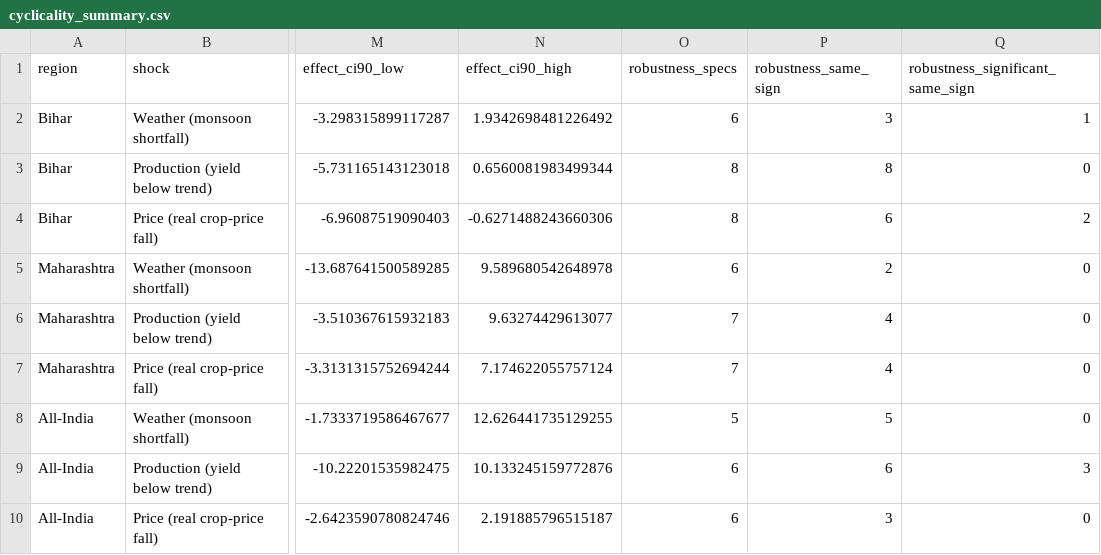
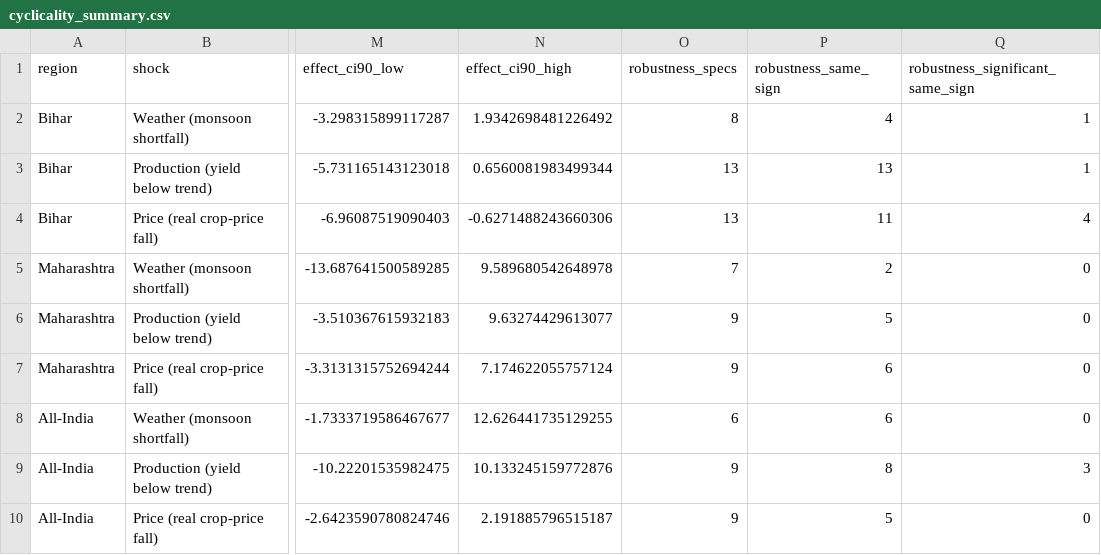
Before and after one commit to gk5760476-hash/agriculturaleconomics, a CSV file: reports/tables/cyclicality_summary.csv, drawn as a sheet; only a part is shown, gaps mark what is left out; the diff names each change by its address in the sheet, - before the commit and + after, or states it on an @@ line.

```diff
--- a/reports/tables/cyclicality_summary.csv
+++ b/reports/tables/cyclicality_summary.csv
-O2 (robustness_specs): 6
+O2 (robustness_specs): 8
-P2 (robustness_same_sign): 3
+P2 (robustness_same_sign): 4
-O3:O4 (robustness_specs): 8
+O3:O4 (robustness_specs): 13
-P3 (robustness_same_sign): 8
+P3 (robustness_same_sign): 13
-Q3 (robustness_significant_same_sign): 0
+Q3 (robustness_significant_same_sign): 1
-P4 (robustness_same_sign): 6
+P4 (robustness_same_sign): 11
-Q4 (robustness_significant_same_sign): 2
+Q4 (robustness_significant_same_sign): 4
-O5 (robustness_specs): 6
+O5 (robustness_specs): 7
-O6:O7 (robustness_specs): 7
+O6:O7 (robustness_specs): 9
-P6 (robustness_same_sign): 4
+P6 (robustness_same_sign): 5
-P7 (robustness_same_sign): 4
+P7 (robustness_same_sign): 6
-O8 (robustness_specs): 5
+O8 (robustness_specs): 6
-P8 (robustness_same_sign): 5
+P8 (robustness_same_sign): 6
-O9:O10 (robustness_specs): 6
+O9:O10 (robustness_specs): 9
-P9 (robustness_same_sign): 6
+P9 (robustness_same_sign): 8
-P10 (robustness_same_sign): 3
+P10 (robustness_same_sign): 5
```
Also changed, not shown: data/processed/shocks_region_year.csv, reports/tables/forecast_state_scores.csv, 25 other files.
